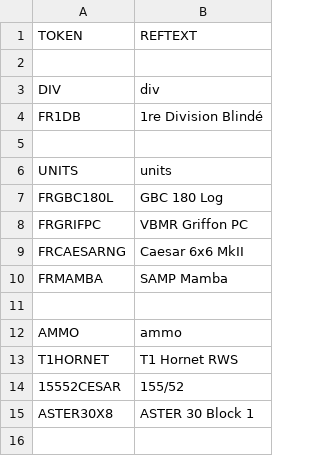
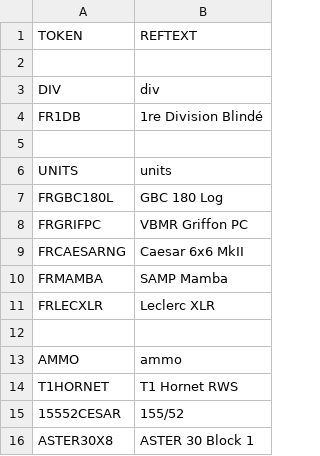
Before and after one commit to WARNEXT/WARNEXT, a CSV file: GameData/Localisation/WARNEXT/UNITS.csv, drawn as a sheet; the diff names each change by its address in the sheet, - before the commit and + after, or states it on an @@ line.

Commit message:
Test Leclerc csv
Test for demo

```diff
--- a/GameData/Localisation/WARNEXT/UNITS.csv
+++ b/GameData/Localisation/WARNEXT/UNITS.csv
+row 11: FRLECXLR | Leclerc XLR
```
